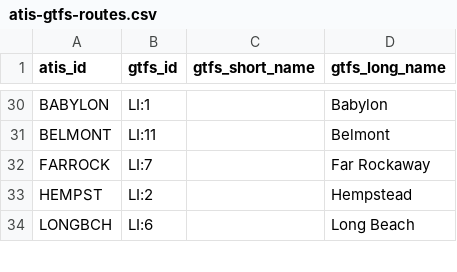
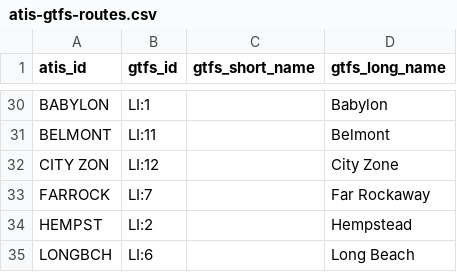
Before and after one commit to camsys/mta-otp-collector, a CSV file: mta-otp-proxy/src/main/resources/atis-gtfs-routes.csv, drawn as a sheet; only a part is shown, gaps mark what is left out.

Commit message:
Adding missing entry for atis-gtfs-routes.csv

```diff
--- a/mta-otp-proxy/src/main/resources/atis-gtfs-routes.csv
+++ b/mta-otp-proxy/src/main/resources/atis-gtfs-routes.csv
@@ -31,2 +31,3 @@ BABYLON,LI:1,,Babylon
 BELMONT,LI:11,,Belmont
+CITY ZON,LI:12,,City Zone
 FARROCK,LI:7,,Far Rockaway
```
